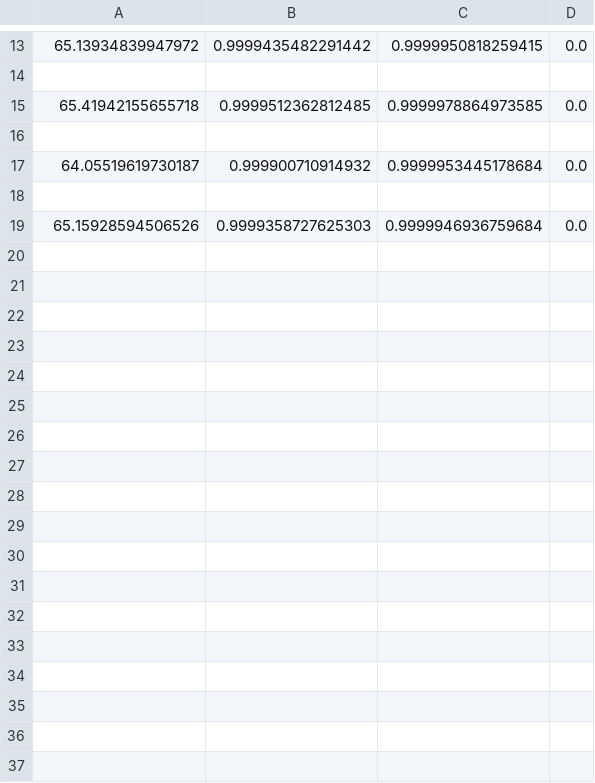
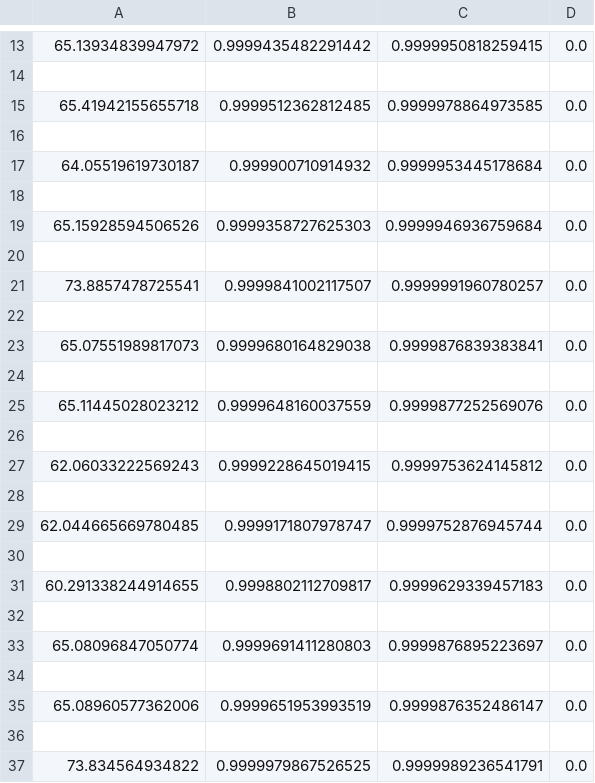
Before and after one commit to amalnathm7/video-steganography, a CSV file: output.csv, drawn as a sheet; only a part is shown, gaps mark what is left out.

Commit message:
output.csv

```diff
--- a/output.csv
+++ b/output.csv
@@ -19 +19,19 @@
 65.15928594506526,0.9999358727625303,0.9999946936759684,0.0
+
+73.8857478725541,0.9999841002117507,0.9999991960780257,0.0
+
+65.07551989817073,0.9999680164829038,0.9999876839383841,0.0
+
+65.11445028023212,0.9999648160037559,0.9999877252569076,0.0
+
+62.06033222569243,0.9999228645019415,0.9999753624145812,0.0
+
+62.044665669780485,0.9999171807978747,0.9999752876945744,0.0
+
+60.291338244914655,0.9998802112709817,0.9999629339457183,0.0
+
+65.08096847050774,0.9999691411280803,0.9999876895223697,0.0
+
+65.08960577362006,0.9999651953993519,0.9999876352486147,0.0
+
+73.834564934822,0.9999979867526525,0.9999989236541791,0.0
```
